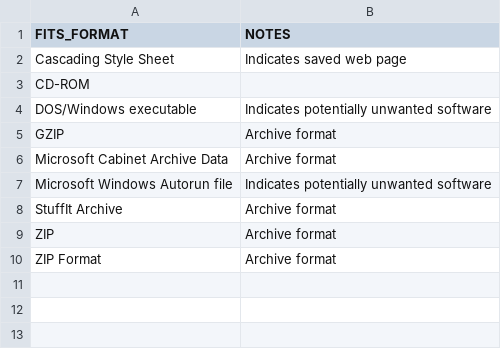
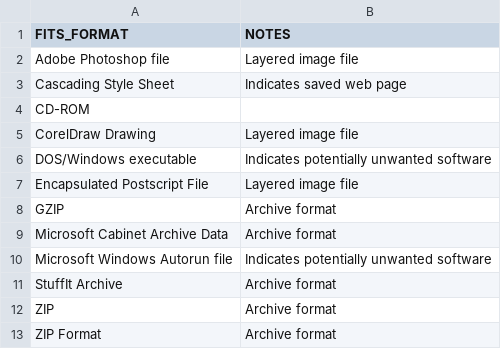
Before and after one commit to uga-libraries/accessioning-scripts, a CSV file: Riskfileformats.csv, drawn as a sheet.

Commit message:
Added additional formats

```diff
--- a/Riskfileformats.csv
+++ b/Riskfileformats.csv
@@ -1,5 +1,8 @@
 FITS_FORMAT,NOTES
+Adobe Photoshop file, Layered image file
 Cascading Style Sheet, Indicates saved web page
 CD-ROM,
+CorelDraw Drawing, Layered image file
 DOS/Windows executable, Indicates potentially unwanted software
+Encapsulated Postscript File, Layered image file
 GZIP, Archive format
```
